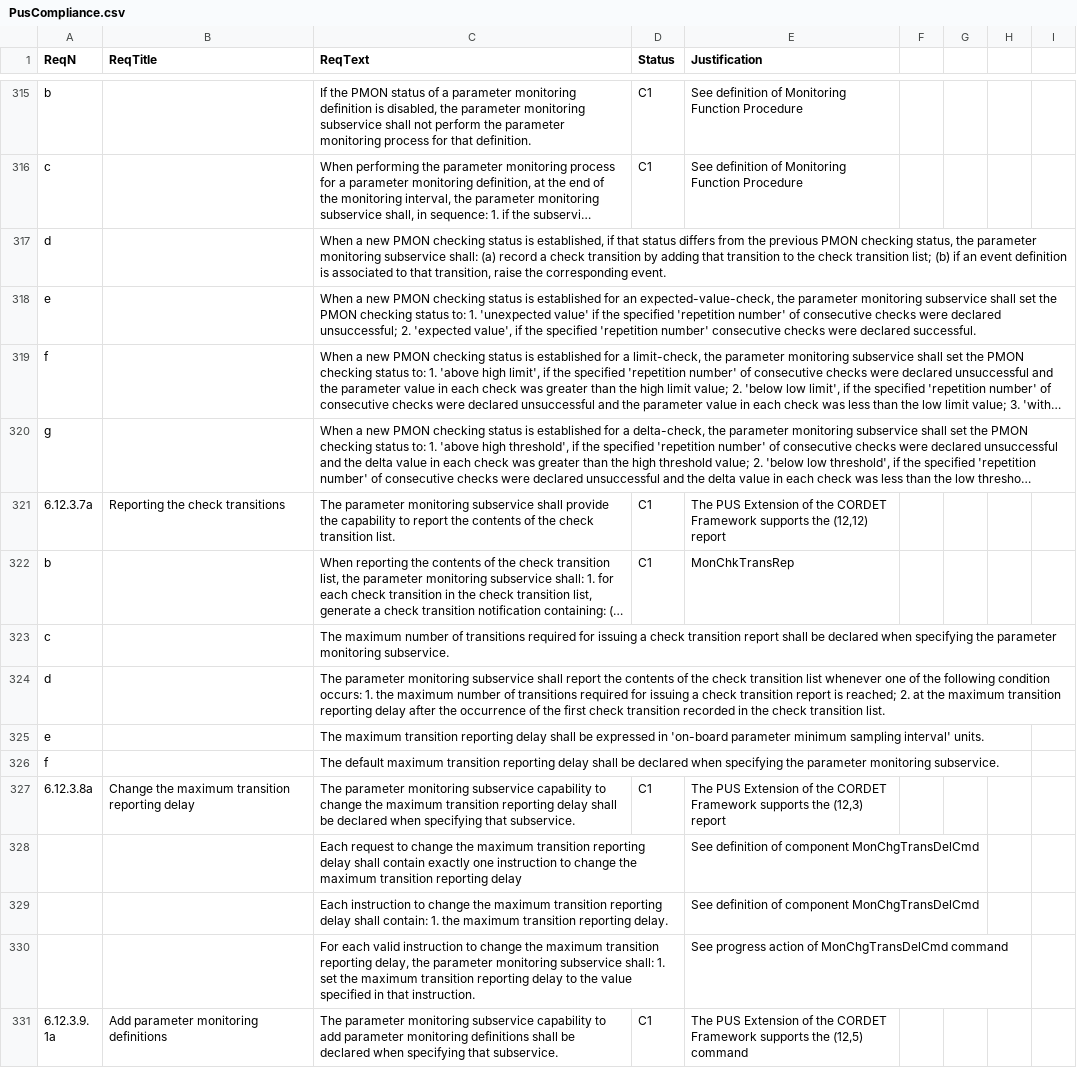
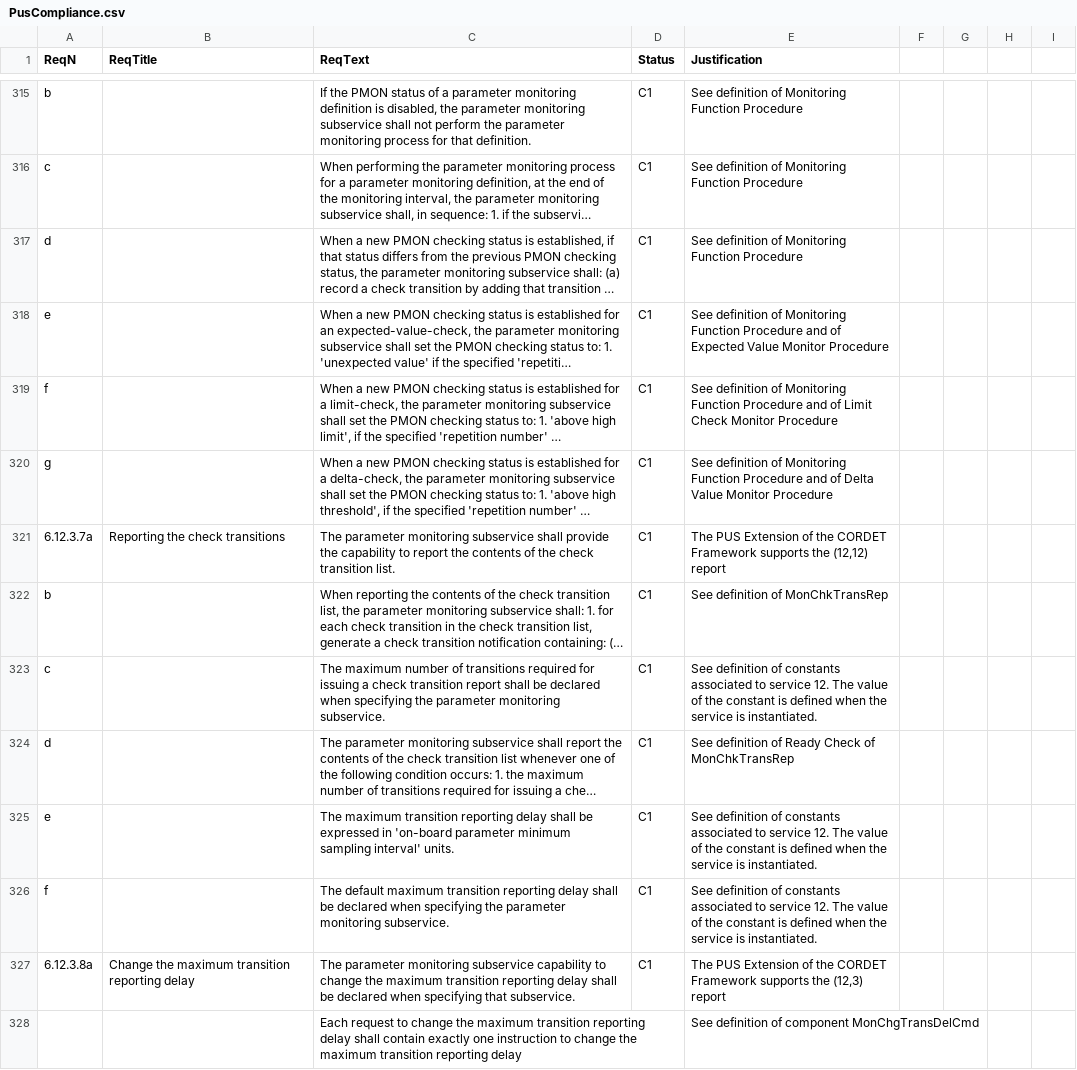
Before and after one commit to pnp-software/cordetfw, a CSV file: doc/pus/PusCompliance.csv, drawn as a sheet; only a part is shown, gaps mark what is left out; the shorter side is filled out with more unchanged rows; long unchanged cells end in …; the diff names each change by its address in the sheet, - before the commit and + after, or states it on an @@ line.

Commit message:
On-going definition of service 12

```diff
--- a/doc/pus/PusCompliance.csv
+++ b/doc/pus/PusCompliance.csv
-D317:D320 (Status): (empty)
+D317:D320 (Status): C1
-E317 (Justification): (empty)
+E317 (Justification): See definition of Monitoring Function Procedure
-E318 (Justification): (empty)
+E318 (Justification): See definition of Monitoring Function Procedure and of Expected Value Monitor Procedure
-E319 (Justification): (empty)
+E319 (Justification): See definition of Monitoring Function Procedure and of Limit Check Monitor Procedure
-E320 (Justification): (empty)
+E320 (Justification): See definition of Monitoring Function Procedure and of Delta Value Monitor Procedure
-E322 (Justification): MonChkTransRep
+E322 (Justification): See definition of MonChkTransRep
-D323:D326 (Status): (empty)
+D323:D326 (Status): C1
-E323 (Justification): (empty)
+E323 (Justification): See definition of constants associated to service 12. The value of the constant is defined when the service is instantiated.
-E324 (Justification): (empty)
+E324 (Justification): See definition of Ready Check of MonChkTransRep
-E325:E326 (Justification): (empty)
+E325:E326 (Justification): See definition of constants associated to service 12. The value of the constant is defined when the service is instantiated.
```
Also changed, not shown: doc/pus/PusExtensionConst.csv, doc/pus/PusExtensionReqVerFailCodes.csv, 3 other files.
